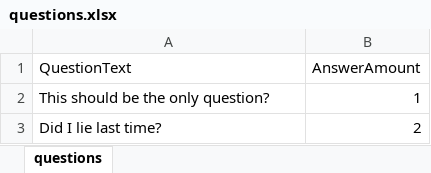
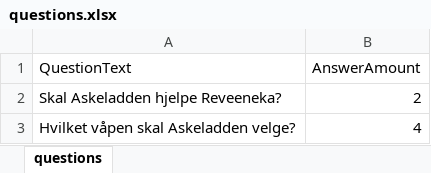
Before and after one commit to PRO202-Team-Gemini/Loading-Team-Gemini, an Excel workbook: LoadingAPI/Admin/Datafiles/questions.xlsx, sheet questions, drawn as a sheet; values as stored, in another font and other column widths than the file's, no borders; removed rows and columns are numbered as before the commit, all else as after; the diff names each change by its address in the sheet, - before the commit and + after, or states it on an @@ line.

```diff
--- a/LoadingAPI/Admin/Datafiles/questions.xlsx (sheet questions)
+++ b/LoadingAPI/Admin/Datafiles/questions.xlsx (sheet questions)
-row 2: This should be the only question? | 1
-A2 (QuestionText): Did I lie last time?
+A2 (QuestionText): Skal Askeladden hjelpe Reveeneka?
+row 3: Hvilket våpen skal Askeladden velge? | 4
```
Also changed, not shown: LoadingAPI/Admin/Datafiles/answers.xlsx.
